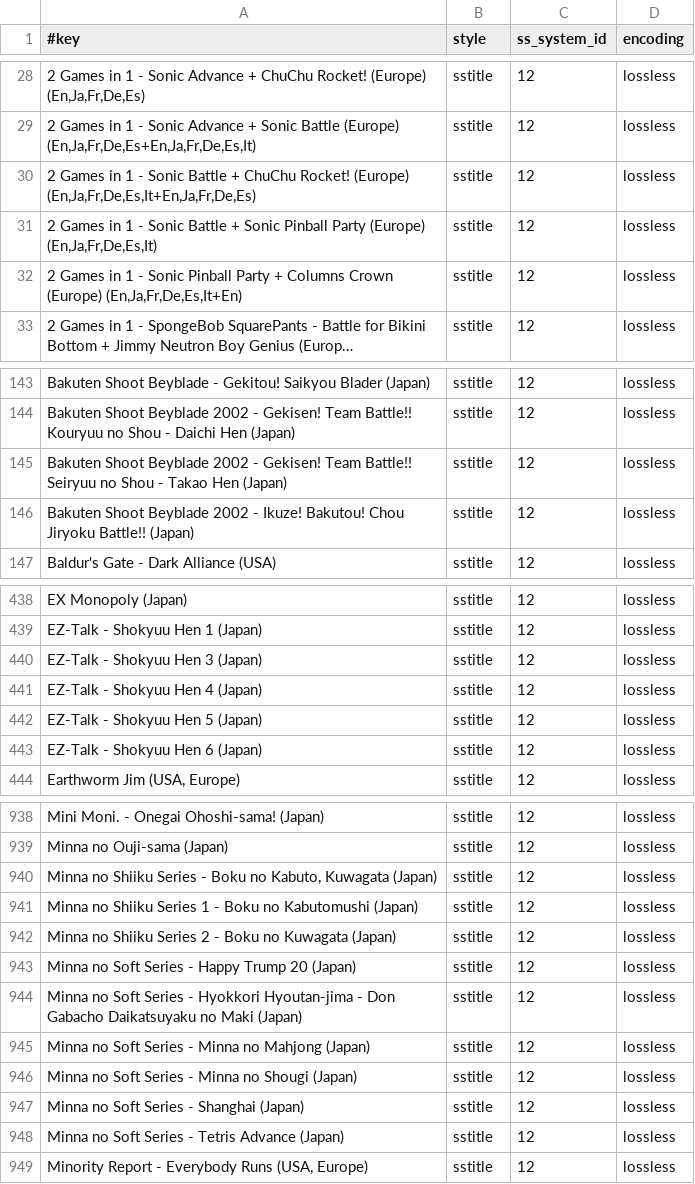
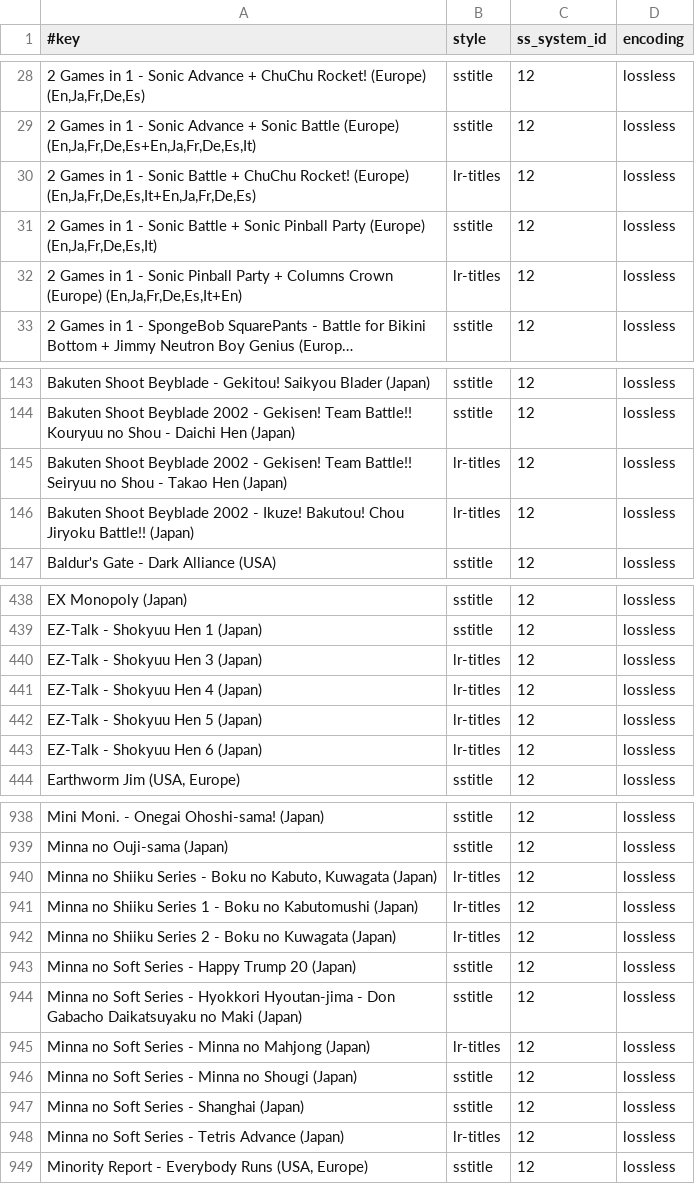
Before and after one commit to chipster6502/artworkdb-nintendo-handhelds, a TSV file: docs/GBA/Titles/manifest.tsv, drawn as a sheet; only a part is shown, gaps mark what is left out; long unchanged cells end in …; the diff covers the shown part only; the diff names each change by its address in the sheet, - before the commit and + after, or states it on an @@ line.

Commit message:
chore(gba): update title artwork

```diff
--- a/docs/GBA/Titles/manifest.tsv
+++ b/docs/GBA/Titles/manifest.tsv
-B30 (style): sstitle
+B30 (style): lr-titles
-B32 (style): sstitle
+B32 (style): lr-titles
-B145:B146 (style): sstitle
+B145:B146 (style): lr-titles
-B440:B443 (style): sstitle
+B440:B443 (style): lr-titles
-B940:B942 (style): sstitle
+B940:B942 (style): lr-titles
-B945 (style): sstitle
+B945 (style): lr-titles
-B948 (style): sstitle
+B948 (style): lr-titles
```
Also changed, not shown: 20 edited cells elsewhere in this file, 33 other files.
